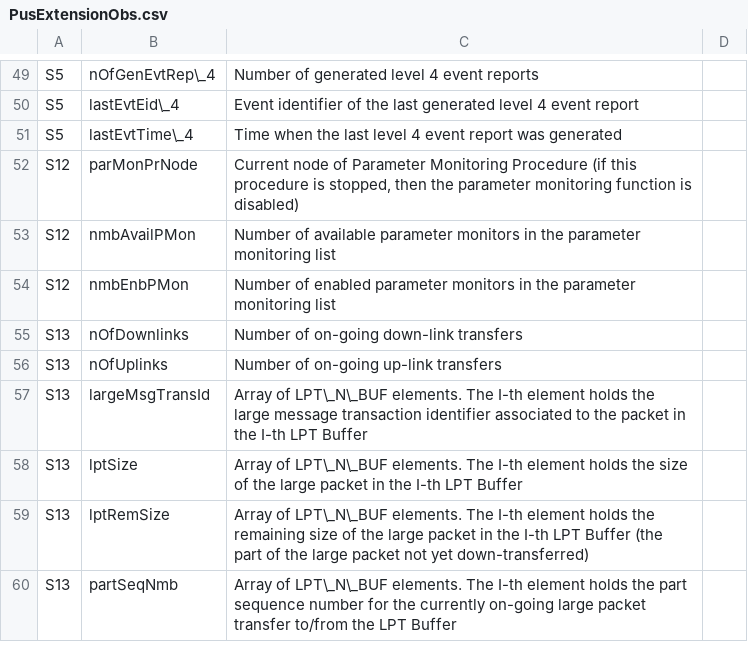
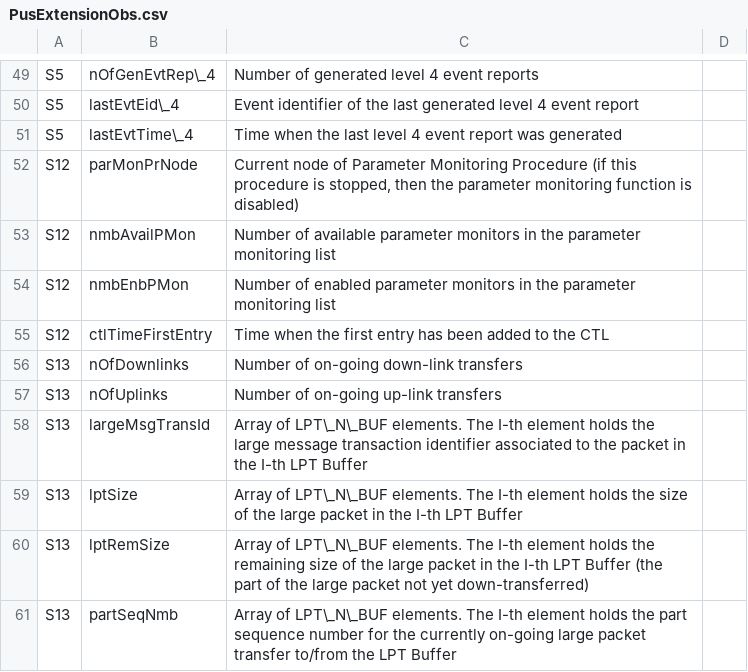
Before and after one commit to pnp-software/cordetfw, a CSV file: doc/pus/PusExtensionObs.csv, drawn as a sheet; only a part is shown, gaps mark what is left out.

```diff
--- a/doc/pus/PusExtensionObs.csv
+++ b/doc/pus/PusExtensionObs.csv
@@ -54,2 +54,3 @@ S12,nmbAvailPMon,Number of available parameter monitors in the parameter monitor
 S12,nmbEnbPMon,Number of enabled parameter monitors in the parameter monitoring list,
+S12,ctlTimeFirstEntry,Time when the first entry has been added to the CTL,
 S13,nOfDownlinks,Number of on-going down-link transfers,
```
Also changed, not shown: doc/pus/PusCompliance.csv, doc/pus/PusExtensionConst.csv, 5 other files.
